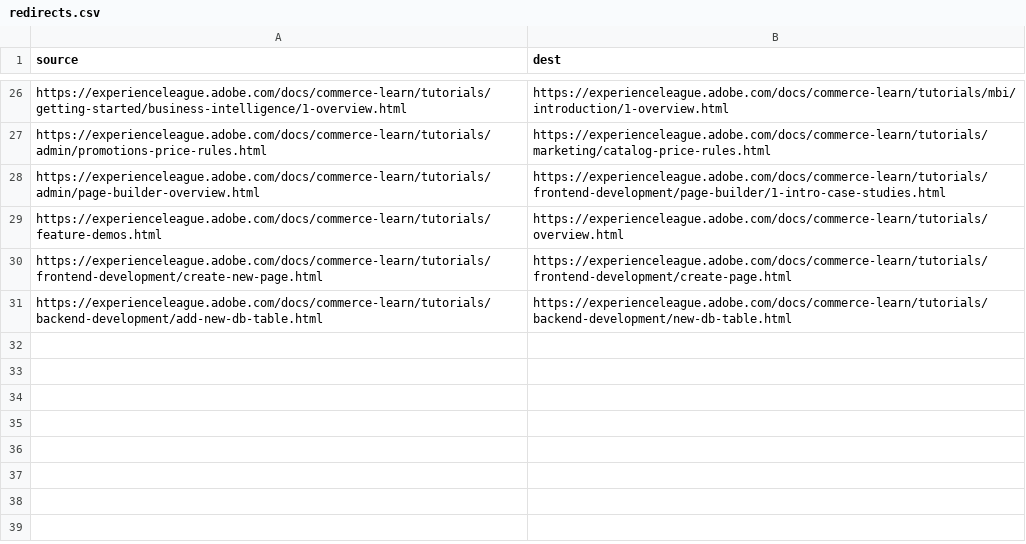
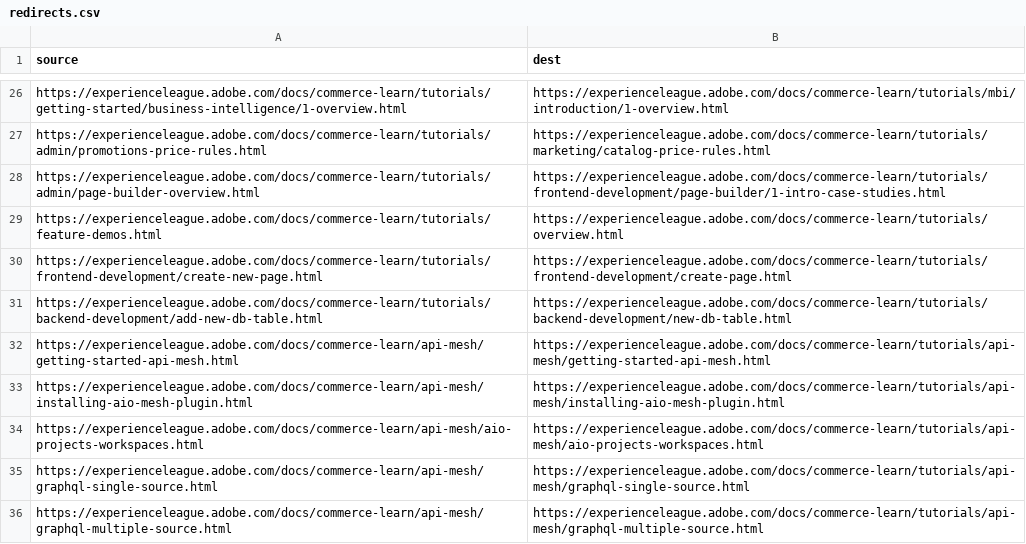
Before and after one commit to AdobeDocs/commerce-learn.nl-NL, a CSV file: redirects.csv, drawn as a sheet; only a part is shown, gaps mark what is left out; the diff names each change by its address in the sheet, - before the commit and + after, or states it on an @@ line.

Commit message:
Sync non localizable files for core commit fdb9a5564ac4b904a7afb3d83286ebc765552926

```diff
--- a/redirects.csv
+++ b/redirects.csv
+row 32: https://experienceleague.adobe.com/docs/commerce-learn/api-mesh/getting-started-api-mesh.html | https://experienceleague.adobe.com/docs/commerce-learn/tutorials/api-mesh/getting-started-api-mesh.html
+row 33: https://experienceleague.adobe.com/docs/commerce-learn/api-mesh/installing-aio-mesh-plugin.html | https://experienceleague.adobe.com/docs/commerce-learn/tutorials/api-mesh/installing-aio-mesh-plugin.html
+row 34: https://experienceleague.adobe.com/docs/commerce-learn/api-mesh/aio-projects-workspaces.html | https://experienceleague.adobe.com/docs/commerce-learn/tutorials/api-mesh/aio-projects-workspaces.html
+row 35: https://experienceleague.adobe.com/docs/commerce-learn/api-mesh/graphql-single-source.html | https://experienceleague.adobe.com/docs/commerce-learn/tutorials/api-mesh/graphql-single-source.html
+row 36: https://experienceleague.adobe.com/docs/commerce-learn/api-mesh/graphql-multiple-source.html | https://experienceleague.adobe.com/docs/commerce-learn/tutorials/api-mesh/graphql-multiple-source.html
```
